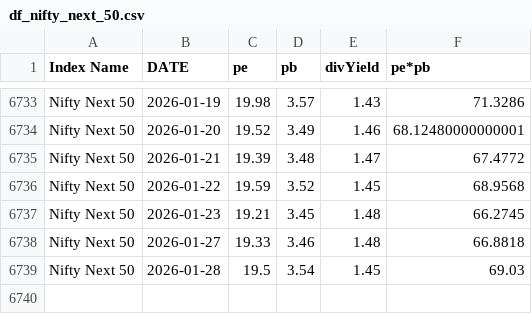
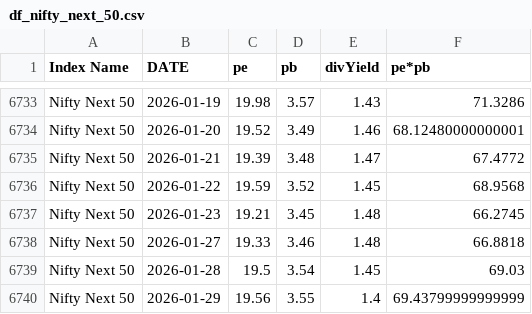
Before and after one commit to mrudulchaudhari/marketpepb, a CSV file: data/df_nifty_next_50.csv, drawn as a sheet; only a part is shown, gaps mark what is left out.

```diff
--- a/data/df_nifty_next_50.csv
+++ b/data/df_nifty_next_50.csv
@@ -6739 +6739,2 @@ Nifty Next 50,2026-01-27,19.33,3.46,1.48,66.8818
 Nifty Next 50,2026-01-28,19.5,3.54,1.45,69.03
+Nifty Next 50,2026-01-29,19.56,3.55,1.4,69.43799999999999
```
Also changed, not shown: data/df_nifty50.csv, data/df_nifty_fin_service.csv, 2 other files.
